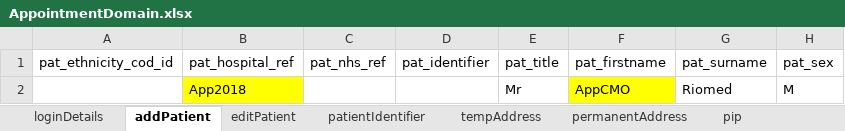
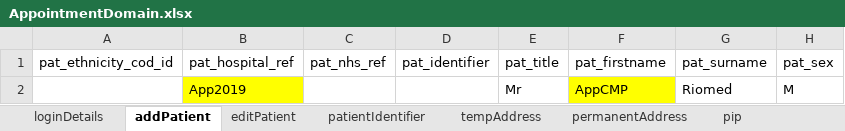
Before and after one commit to manojvyavahare27/ReleaseC4Automation, an Excel workbook: ExcelFiles/AppointmentDomain.xlsx, sheet addPatient, drawn as a sheet; only a part is shown; values as stored, in another font and other column widths than the file's, no borders; the diff names each change by its address in the sheet, - before the commit and + after, or states it on an @@ line.

```diff
--- a/ExcelFiles/AppointmentDomain.xlsx (sheet addPatient)
+++ b/ExcelFiles/AppointmentDomain.xlsx (sheet addPatient)
-B2 (pat_hospital_ref): App2018
+B2 (pat_hospital_ref): App2019
-F2 (pat_firstname): AppCMO
+F2 (pat_firstname): AppCMP
```
Also changed, not shown: sheet patientIdentifier, sheet addEditAppointments, sheet rescheduleAppointments, sheet appRoomRemoved, sheet CancelBookAppointment, sheet bookNewAppointments, 3 more sheets.
